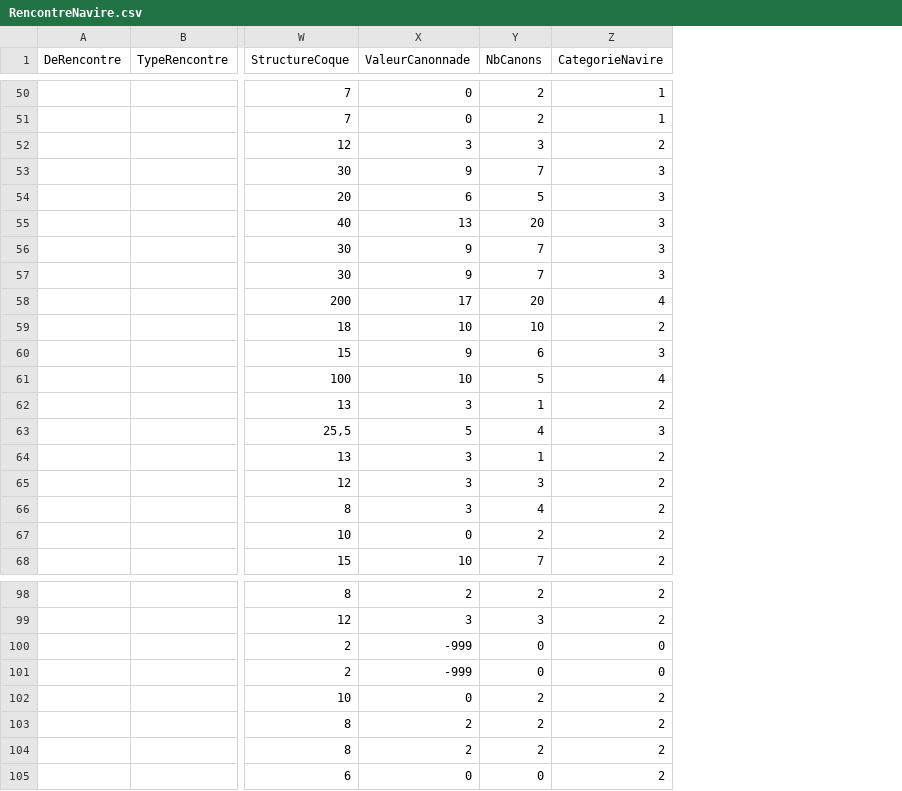
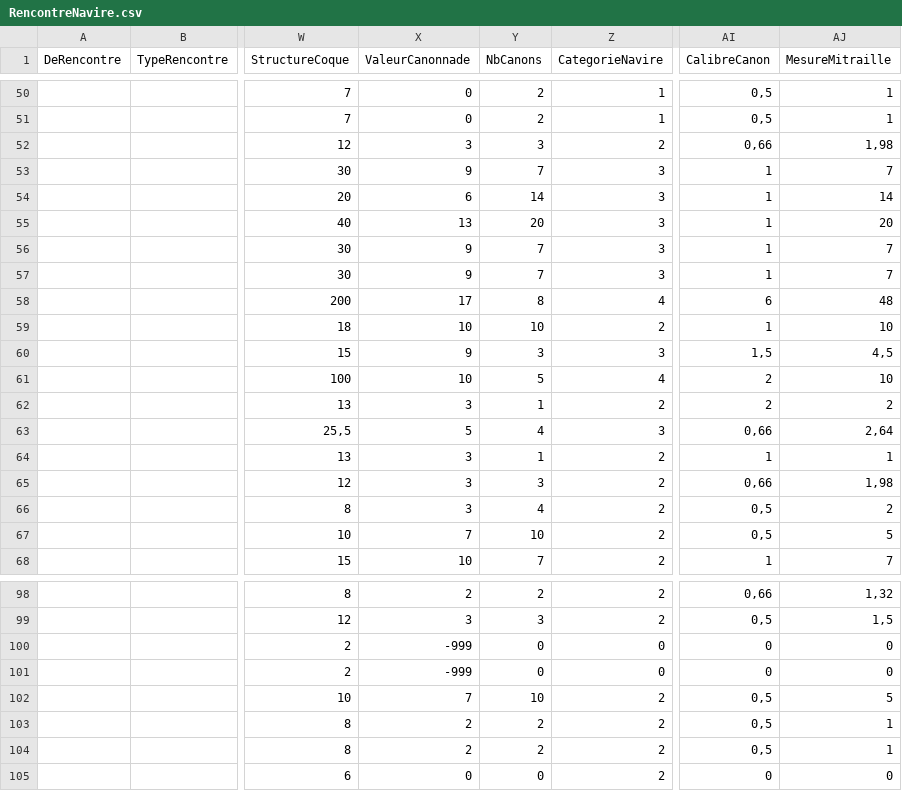
Before and after one commit to alertya/LogicielPNGaming, a CSV file: files/data/RencontreNavire.csv, drawn as a sheet; only a part is shown, gaps mark what is left out; the diff covers the shown part only; the diff names each change by its address in the sheet, - before the commit and + after, or states it on an @@ line.

Commit message:
All done
Implémentation dégats mitraille et navire.pointage et recharge dans combat naval

```diff
--- a/files/data/RencontreNavire.csv
+++ b/files/data/RencontreNavire.csv
+column AI (CalibreCanon), rows 50-68: 0,5 | 0,5 | 0,66 | 1 | 1 | 1 | 1 | 1 | 6 | 1 | 1,5 | 2 | 2 | 0,66 | 1 | 0,66 | 0,5 | 0,5 | 1; rows 98-105: 0,66 | 0,5 | 0 | 0 | 0,5 | 0,5 | 0,5 | 0
+column AJ (MesureMitraille), rows 50-68: 1 | 1 | 1,98 | 7 | 14 | 20 | 7 | 7 | 48 | 10 | 4,5 | 10 | 2 | 2,64 | 1 | 1,98 | 2 | 5 | 7; rows 98-105: 1,32 | 1,5 | 0 | 0 | 5 | 1 | 1 | 0
-Y54 (NbCanons): 5
+Y54 (NbCanons): 14
-Y58 (NbCanons): 20
+Y58 (NbCanons): 8
-Y60 (NbCanons): 6
+Y60 (NbCanons): 3
-X67 (ValeurCanonnade): 0
+X67 (ValeurCanonnade): 7
-Y67 (NbCanons): 2
+Y67 (NbCanons): 10
-X102 (ValeurCanonnade): 0
+X102 (ValeurCanonnade): 7
-Y102 (NbCanons): 2
+Y102 (NbCanons): 10
```
Also changed, not shown: 13 edited cells elsewhere in this file, 1 other file.
